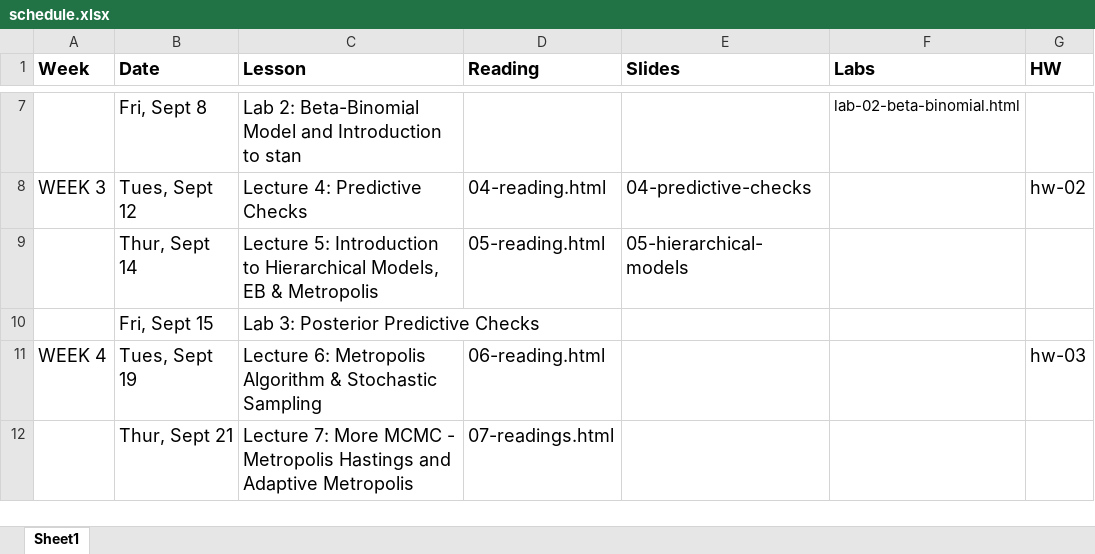
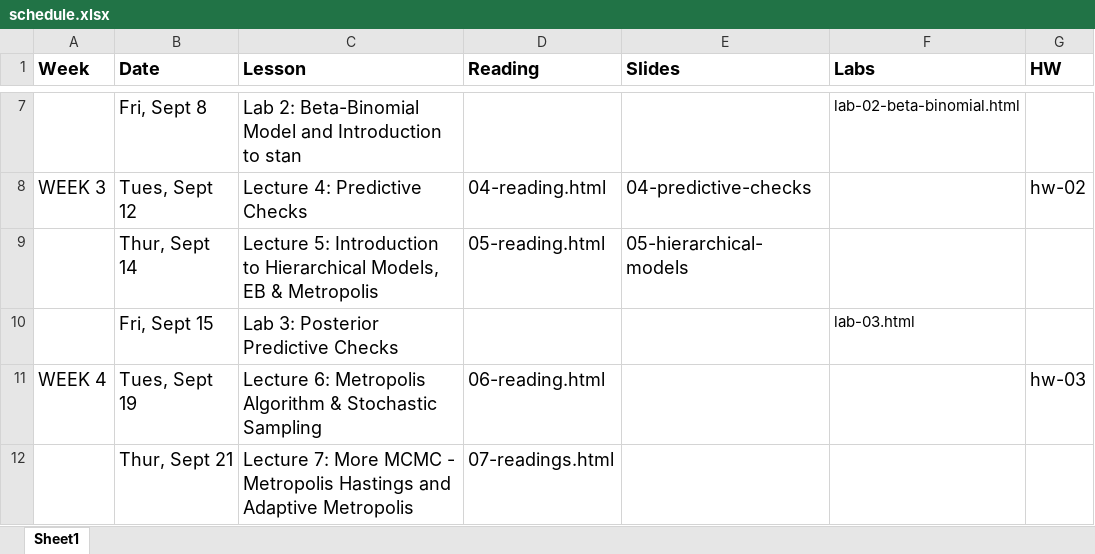
Before and after one commit to STA702-F23/website, an Excel workbook: schedule.xlsx, sheet Sheet1, drawn as a sheet; only a part is shown, gaps mark what is left out; values as stored, in another font and other column widths than the file's, no borders; the diff names each change by its address in the sheet, - before the commit and + after, or states it on an @@ line.

```diff
--- a/schedule.xlsx (sheet Sheet1)
+++ b/schedule.xlsx (sheet Sheet1)
-F10 (Labs): (empty)
+F10 (Labs): lab-03.html
```
Also changed, not shown: 1 other file.
